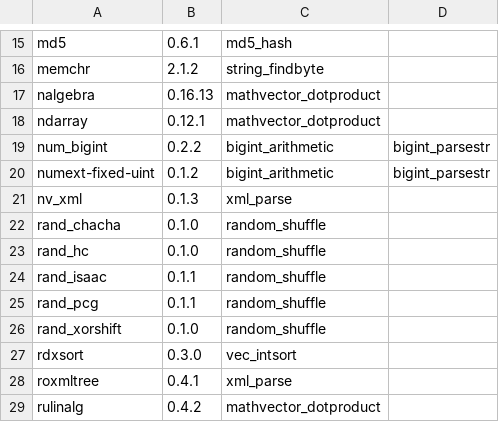
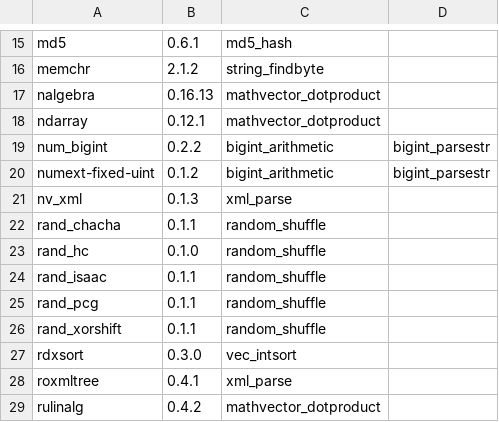
Before and after one commit to veniamin-ilmer/crate-race, a CSV file: crate_list.csv, drawn as a sheet; only a part is shown, gaps mark what is left out.

```diff
--- a/crate_list.csv
+++ b/crate_list.csv
@@ -21,3 +21,3 @@ numext-fixed-uint,0.1.2,bigint_arithmetic,bigint_parsestr
 nv_xml,0.1.3,xml_parse
-rand_chacha,0.1.0,random_shuffle
+rand_chacha,0.1.1,random_shuffle
 rand_hc,0.1.0,random_shuffle
@@ -25,3 +25,3 @@ rand_isaac,0.1.1,random_shuffle
 rand_pcg,0.1.1,random_shuffle
-rand_xorshift,0.1.0,random_shuffle
+rand_xorshift,0.1.1,random_shuffle
 rdxsort,0.3.0,vec_intsort
```
Also changed, not shown: 5 other files.
